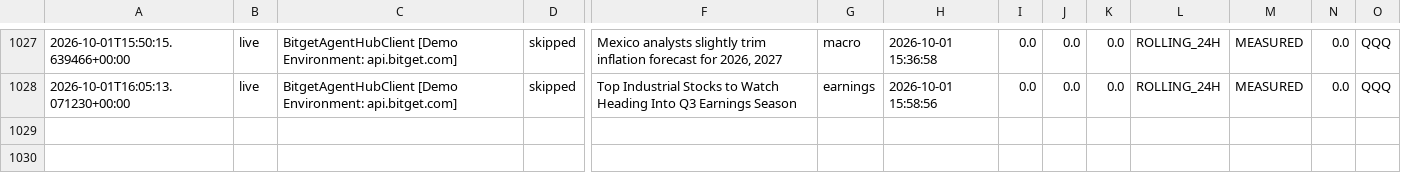
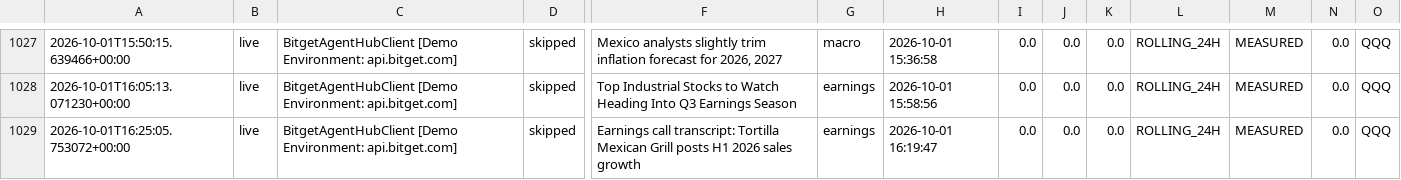
Before and after one commit to 0xSheriff/afterhours-sentinel, a CSV file: logs/sentinel_trades.csv, drawn as a sheet; only a part is shown, gaps mark what is left out; rows hold the shown columns only; the diff names each change by its address in the sheet, - before the commit and + after, or states it on an @@ line.

Commit message:
telemetry: sync live trade records (1018 records)

```diff
--- a/logs/sentinel_trades.csv
+++ b/logs/sentinel_trades.csv
+row 1029: 2026-10-01T16:25:05.753072+00:00 | live | BitgetAgentHubClient [Demo Environment: api.bitget.com] | skipped | Earnings call transcript: Tortilla Mexican Grill posts H1 2026 sales growth | earnings | 2026-10-01 16:19:47 | 0.0 | 0.0 | 0.0 | ROLLING_24H | MEASURED | 0.0 | QQQ
```
Also changed, not shown: 3 other files.
